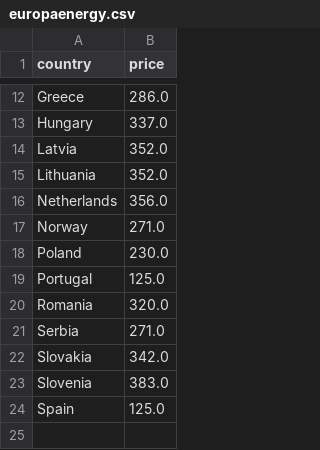
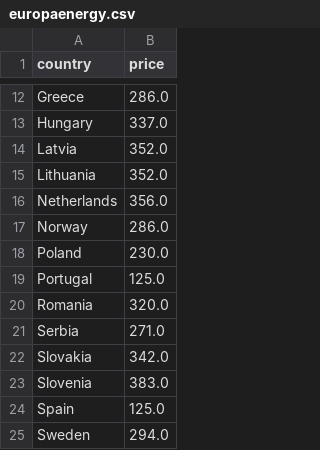
Before and after one commit to laurabejder/auto-update-graph-datawrapper, a CSV file: europaenergy.csv, drawn as a sheet; only a part is shown, gaps mark what is left out.

```diff
--- a/europaenergy.csv
+++ b/europaenergy.csv
@@ -16,3 +16,3 @@ country,price
  Netherlands,356.0
- Norway,271.0
+ Norway,286.0
  Poland,230.0
@@ -24 +24,2 @@ country,price
  Spain,125.0
+ Sweden,294.0
```
